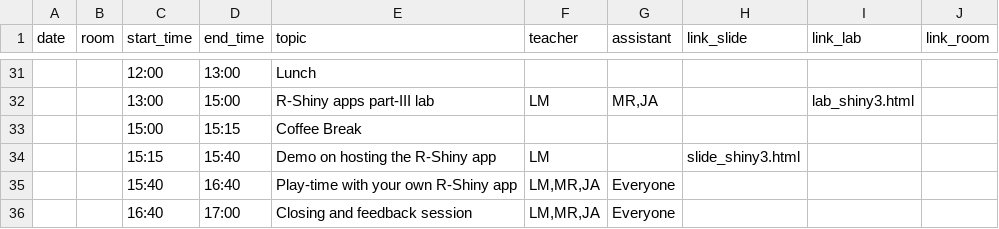
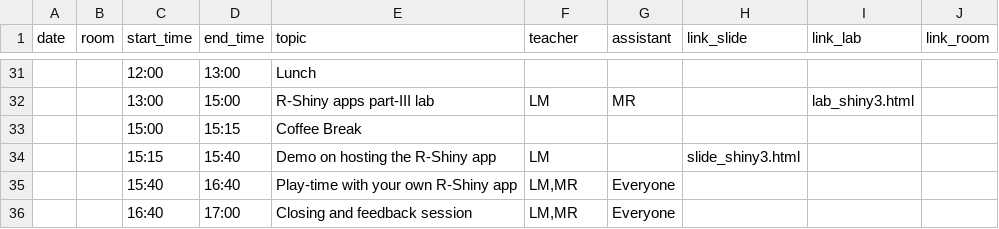
Before and after one commit to NBISweden/workshop-data-visualization-r, a CSV file: schedule.csv, drawn as a sheet; only a part is shown, gaps mark what is left out; the diff covers the shown part only.

```diff
--- a/schedule.csv
+++ b/schedule.csv
@@ -31,6 +31,6 @@ date;room;start_time;end_time;topic;teacher;assistant;link_slide;link_lab;link_r
 ;;12:00;13:00;Lunch;;;;;
-;;13:00;15:00;R-Shiny apps part-III lab;LM;MR,JA;;lab_shiny3.html;
+;;13:00;15:00;R-Shiny apps part-III lab;LM;MR;;lab_shiny3.html;
 ;;15:00;15:15;Coffee Break;;;;;
 ;;15:15;15:40;Demo on hosting the R-Shiny app;LM;;slide_shiny3.html;;
-;;15:40;16:40;Play-time with your own R-Shiny app;LM,MR,JA;Everyone;;;
-;;16:40;17:00;Closing and feedback session;LM,MR,JA;Everyone;;;
+;;15:40;16:40;Play-time with your own R-Shiny app;LM,MR;Everyone;;;
+;;16:40;17:00;Closing and feedback session;LM,MR;Everyone;;;
```
Also changed, not shown: 15 edited cells elsewhere in this file, 2 other files.
